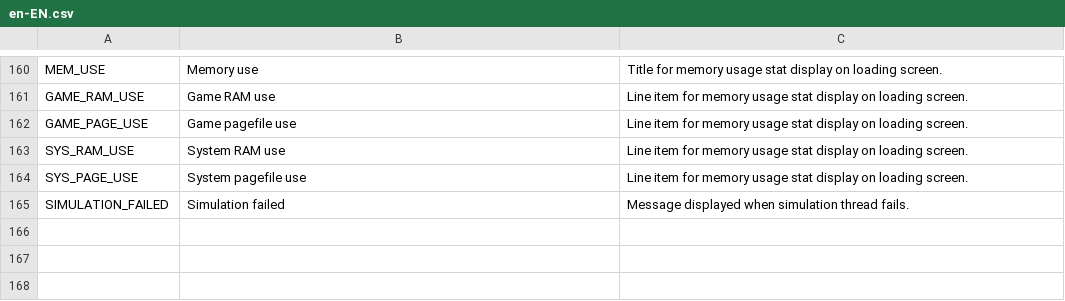
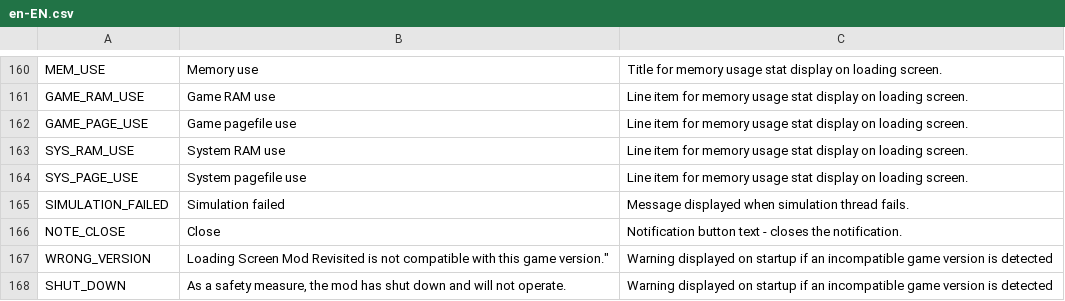
Before and after one commit to algernon-A/LSM-Revisited, a CSV file: Translations/en-EN.csv, drawn as a sheet; only a part is shown, gaps mark what is left out.

Commit message:
Add game version check.

```diff
--- a/Translations/en-EN.csv
+++ b/Translations/en-EN.csv
@@ -165 +165,4 @@
 "SIMULATION_FAILED","Simulation failed","Message displayed when simulation thread fails."
+"NOTE_CLOSE","Close","Notification button text - closes the notification."
+"WRONG_VERSION",""Loading Screen Mod Revisited is not compatible with this game version.","Warning displayed on startup if an incompatible game version is detected"
+"SHUT_DOWN","As a safety measure, the mod has shut down and will not operate.","Warning displayed on startup if an incompatible game version is detected"
```
Also changed, not shown: 1 other file.
